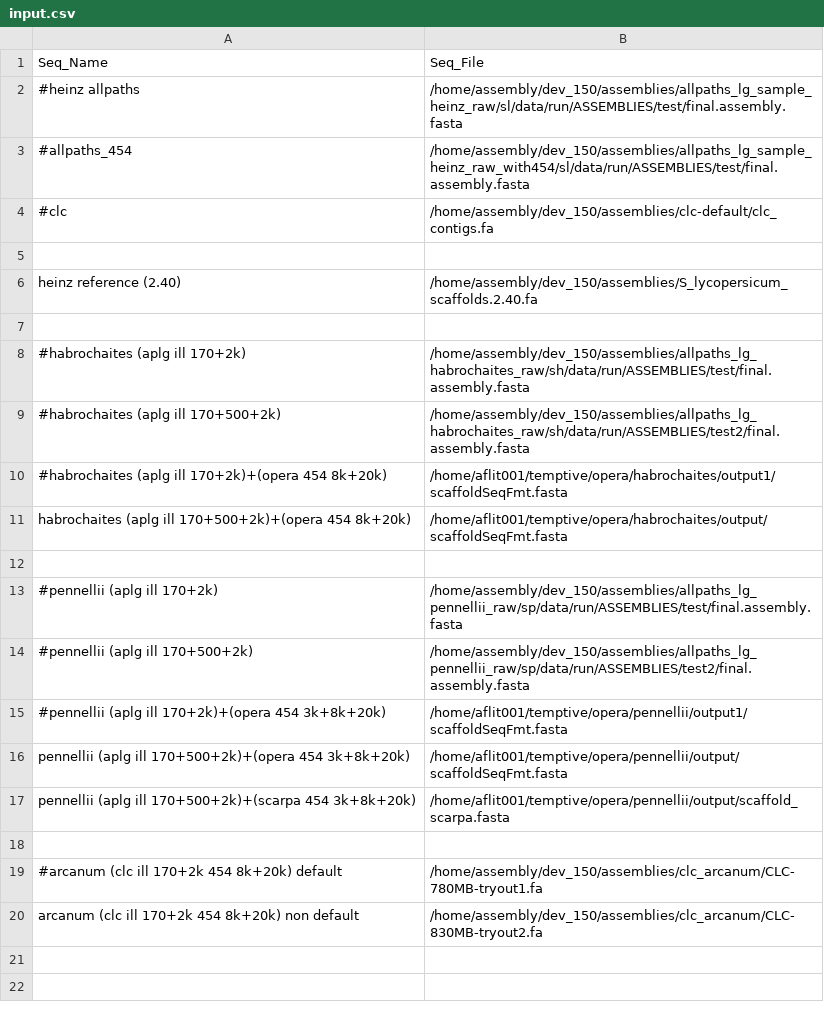
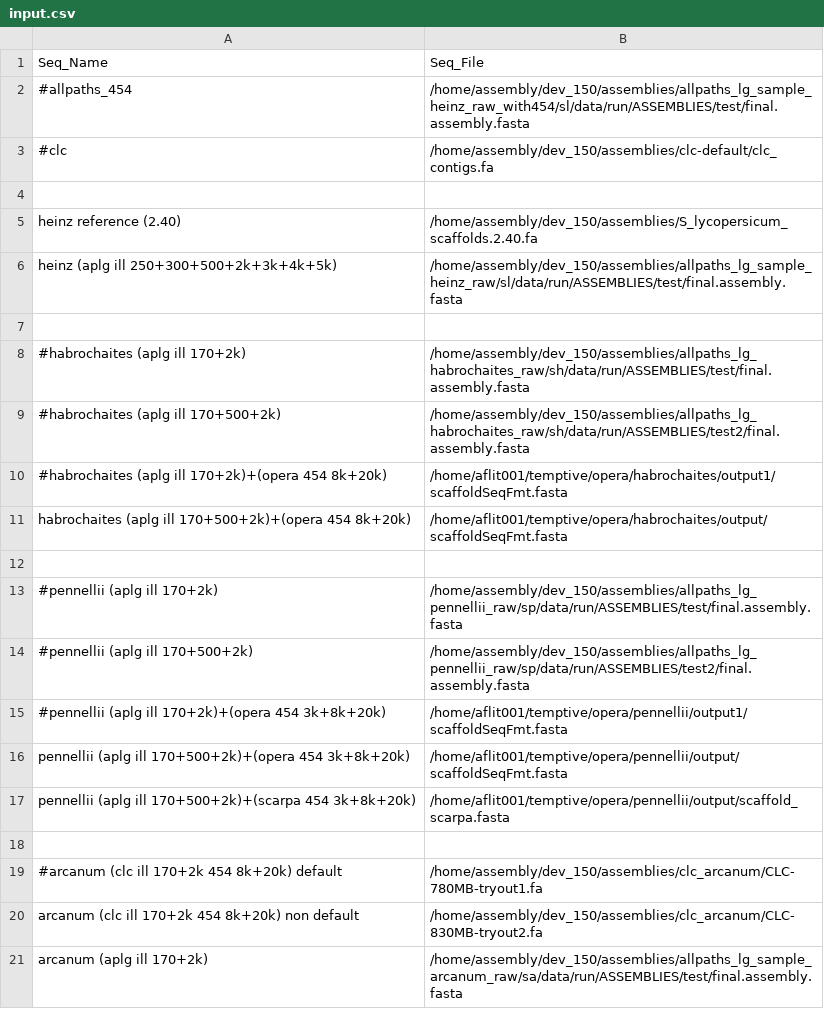
Before and after one commit to jvhaarst/A50-plot, a CSV file: input.csv, drawn as a sheet; removed rows and columns are numbered as before the commit, all else as after; the diff names each change by its address in the sheet, - before the commit and + after, or states it on an @@ line.

```diff
--- a/input.csv
+++ b/input.csv
-row 2: #heinz allpaths | /home/assembly/dev_150/assemblies/allpaths_lg_sample_heinz_raw/sl/data/run/ASSEMBLIES/test/final.assembly.fasta
+row 6: heinz (aplg ill 250+300+500+2k+3k+4k+5k) | /home/assembly/dev_150/assemblies/allpaths_lg_sample_heinz_raw/sl/data/run/ASSEMBLIES/test/final.assembly.fasta
+row 21: arcanum (aplg ill 170+2k) | /home/assembly/dev_150/assemblies/allpaths_lg_sample_arcanum_raw/sa/data/run/ASSEMBLIES/test/final.assembly.fasta
```
Also changed, not shown: Rplots_stats.csv, 6 other files.
